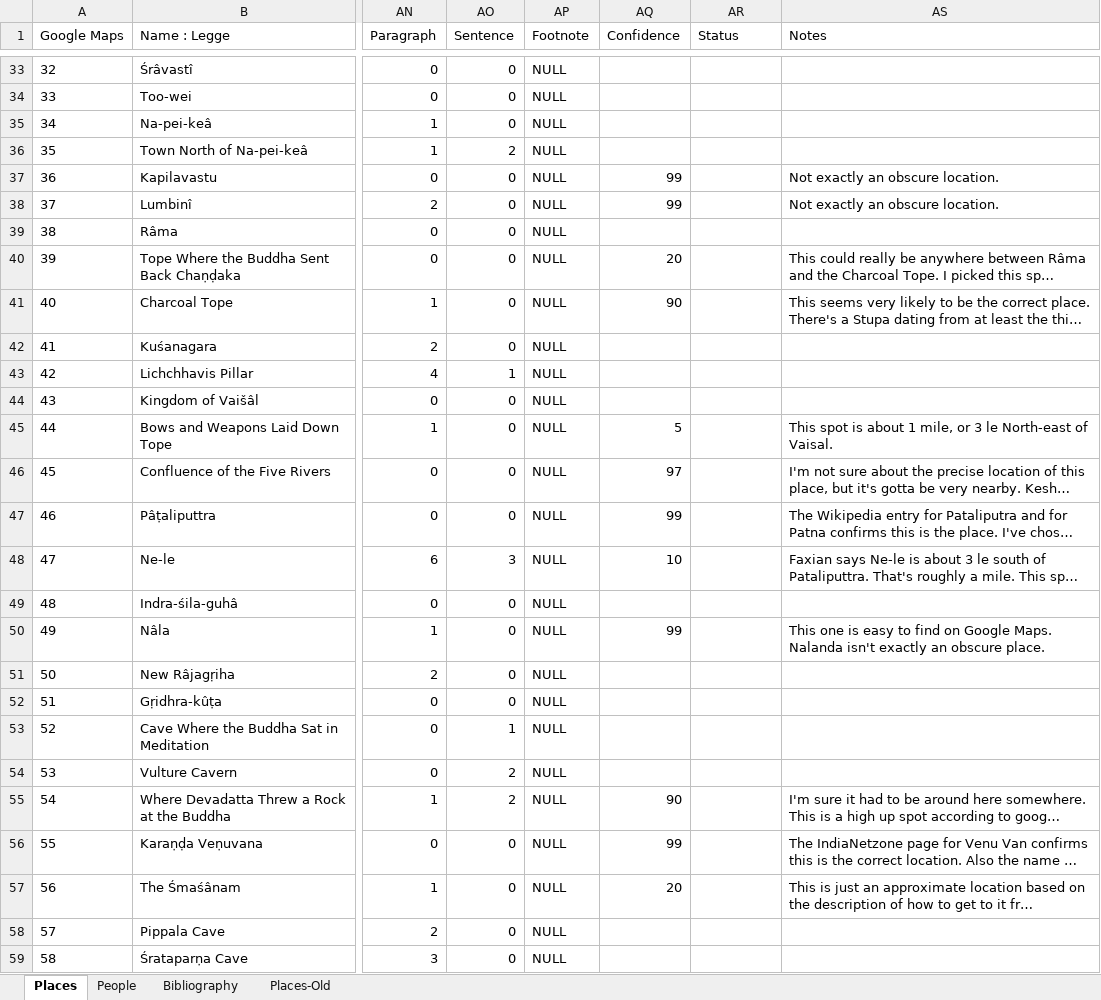
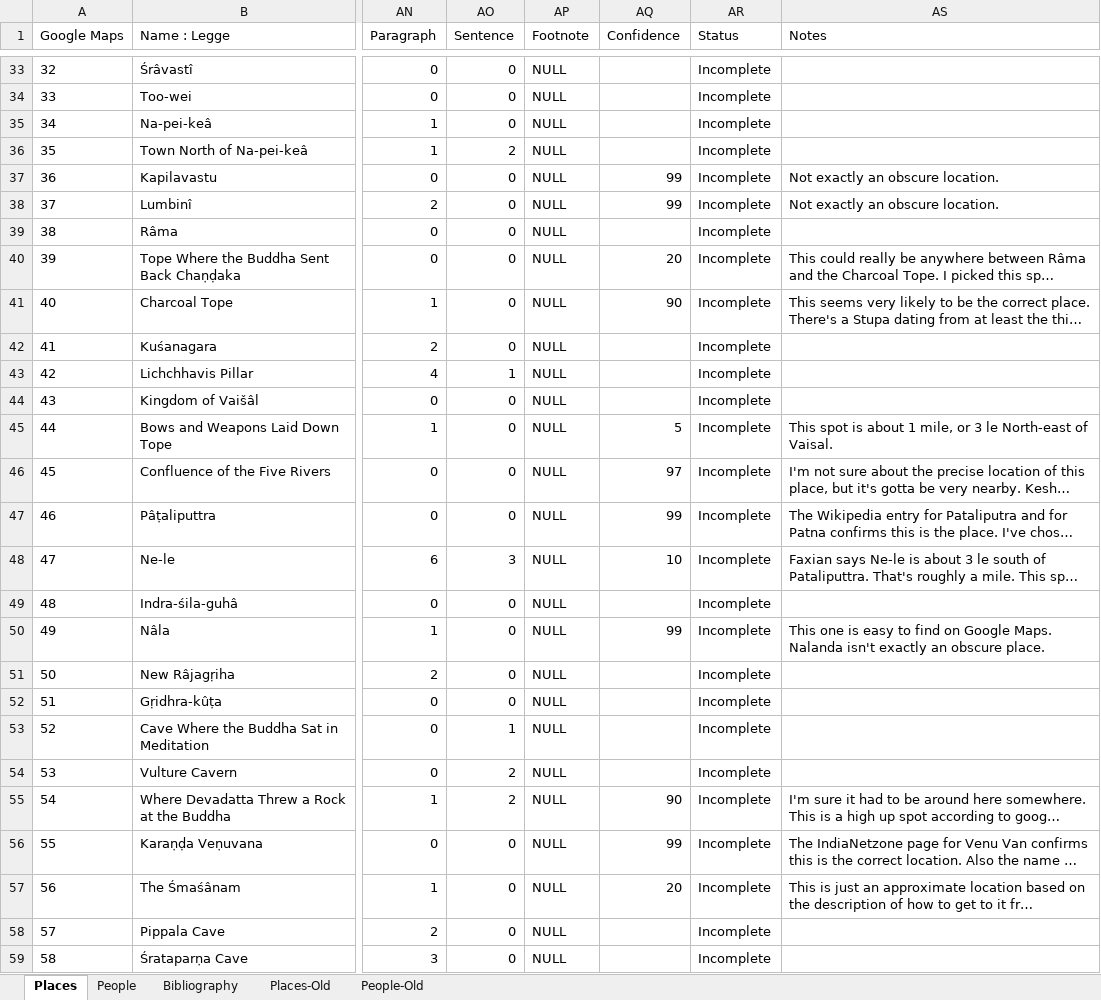
Before and after one commit to seaneshbaugh/a-record-of-buddhistic-kingdoms, an Excel workbook: src/data/a-record-of-buddhistic-kingdoms.xlsx, sheet Places, drawn as a sheet; only a part is shown, gaps mark what is left out; long unchanged cells end in …; values as stored, in another font and other column widths than the file's, no borders; charts and pictures not drawn; the diff covers the shown part only; the diff names each change by its address in the sheet, - before the commit and + after, or states it on an @@ line.

```diff
--- a/src/data/a-record-of-buddhistic-kingdoms.xlsx (sheet Places)
+++ b/src/data/a-record-of-buddhistic-kingdoms.xlsx (sheet Places)
+sheet tab: People-Old
-AR33:AR59 (Status): (empty)
+AR33:AR59 (Status): Incomplete
```
Also changed, not shown: 51 edited cells elsewhere in this sheet, sheet People, charts or pictures.
